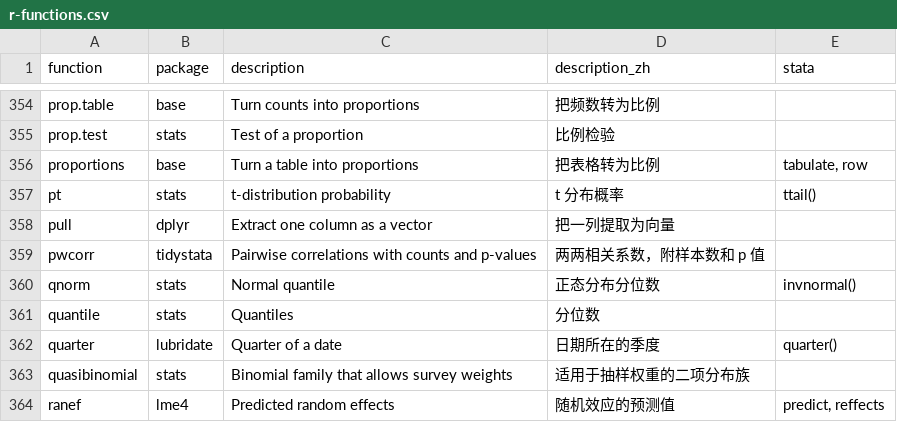
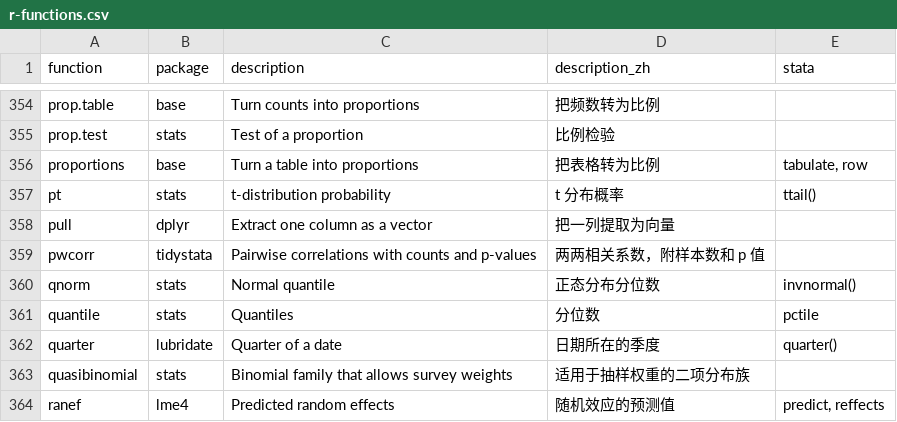
Before and after one commit to socimh/tidystata, a CSV file: inst/extdata/r-functions.csv, drawn as a sheet; only a part is shown, gaps mark what is left out.

```diff
--- a/inst/extdata/r-functions.csv
+++ b/inst/extdata/r-functions.csv
@@ -360,3 +360,3 @@
 "qnorm","stats","Normal quantile","正态分布分位数","invnormal()"
-"quantile","stats","Quantiles","分位数",""
+"quantile","stats","Quantiles","分位数","pctile"
 "quarter","lubridate","Quarter of a date","日期所在的季度","quarter()"
```
Also changed, not shown: inst/extdata/stata-to-r.csv, 50 other files.
